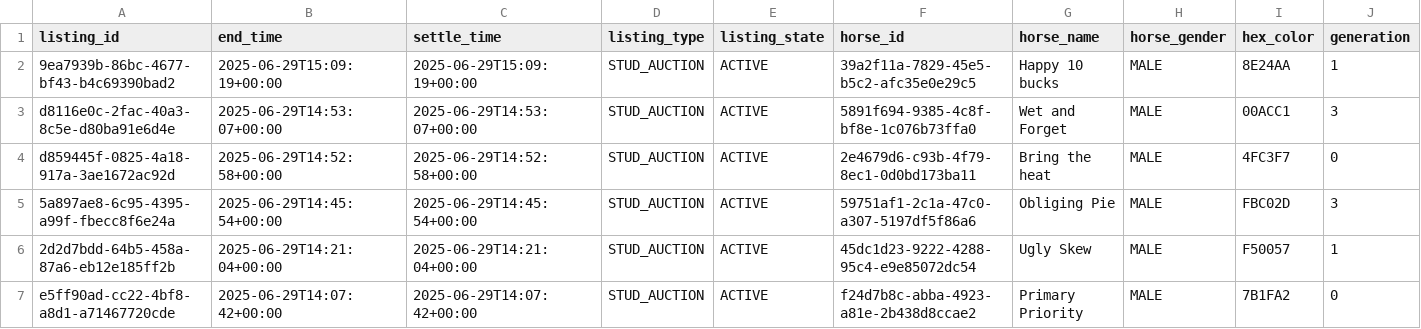
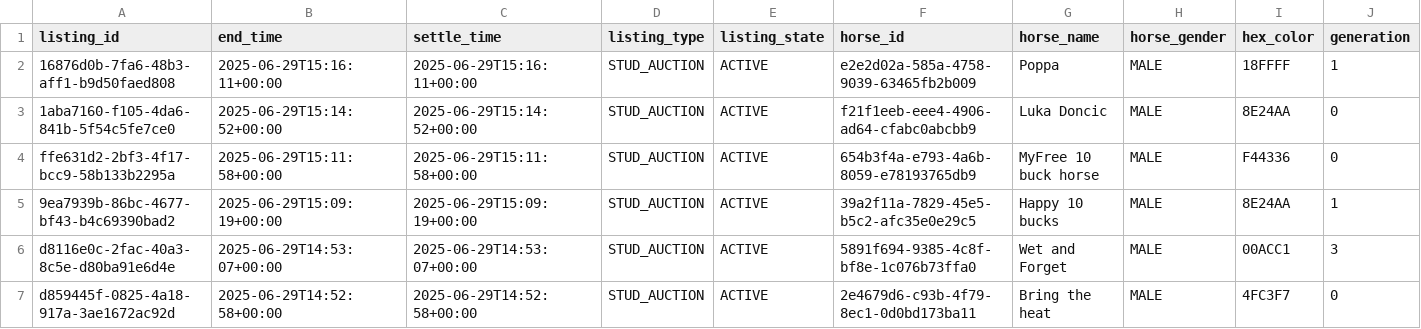
Before and after one commit to myblood-tempest/completed-auctions, a CSV file: 97993_2025-06-29_auctions.csv, drawn as a sheet; only a part is shown; the shorter side is filled out with more unchanged rows; rows hold the shown columns only; the diff names each change by its address in the sheet, - before the commit and + after, or states it on an @@ line.

Commit message:
Add 1 auction data files - 2025-06-29 07:16:48 UTC

```diff
--- a/97993_2025-06-29_auctions.csv
+++ b/97993_2025-06-29_auctions.csv
+row 2: 16876d0b-7fa6-48b3-aff1-b9d50faed808 | 2025-06-29T15:16:11+00:00 | 2025-06-29T15:16:11+00:00 | STUD_AUCTION | ACTIVE | e2e2d02a-585a-4758-9039-63465fb2b009 | Poppa | MALE | 18FFFF | 1
+row 3: 1aba7160-f105-4da6-841b-5f54c5fe7ce0 | 2025-06-29T15:14:52+00:00 | 2025-06-29T15:14:52+00:00 | STUD_AUCTION | ACTIVE | f21f1eeb-eee4-4906-ad64-cfabc0abcbb9 | Luka Doncic | MALE | 8E24AA | 0
+row 4: ffe631d2-2bf3-4f17-bcc9-58b133b2295a | 2025-06-29T15:11:58+00:00 | 2025-06-29T15:11:58+00:00 | STUD_AUCTION | ACTIVE | 654b3f4a-e793-4a6b-8059-e78193765db9 | MyFree 10 buck horse | MALE | F44336 | 0
```
Also changed, not shown: 1 other file.
